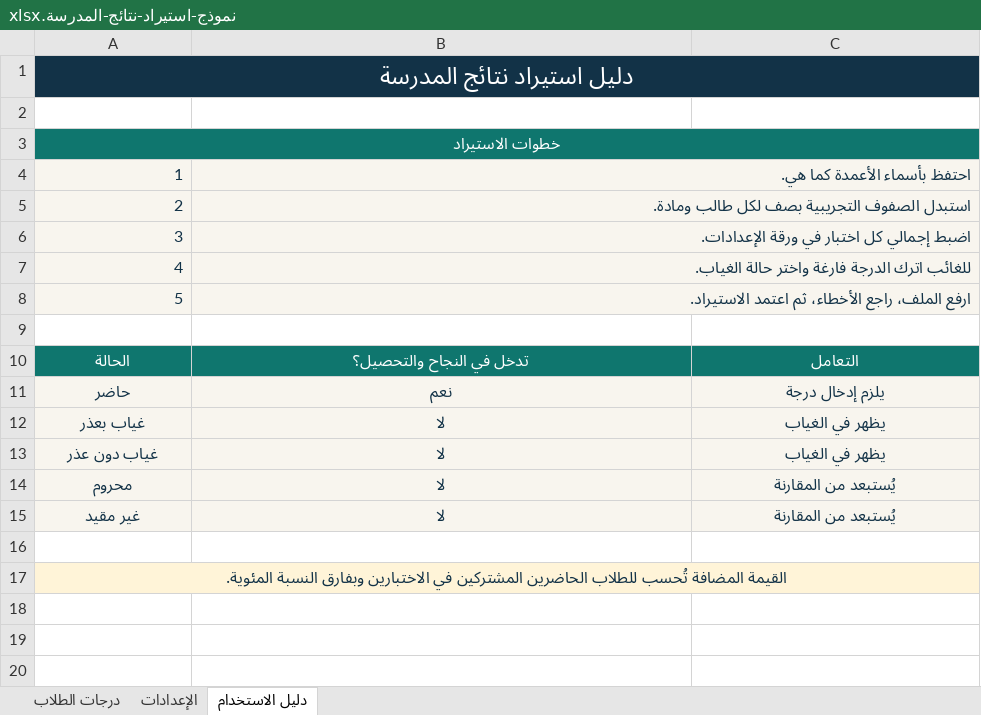
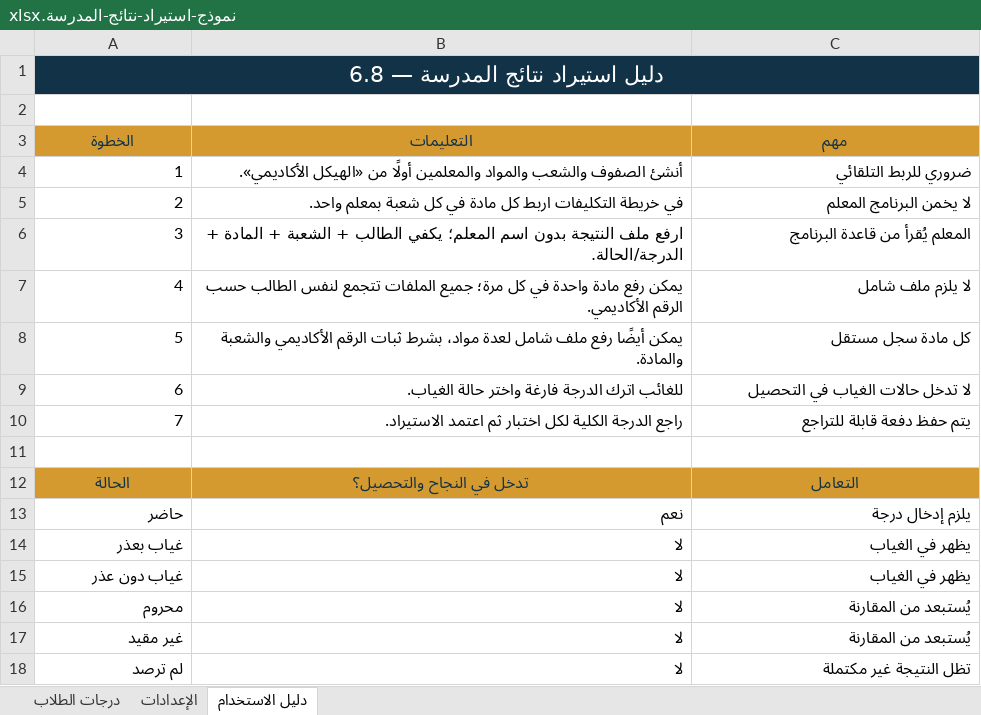
Before and after one commit to aboelbraamahmoud-lang/SchoolResult, an Excel workbook: نموذج-استيراد-نتائج-المدرسة.xlsx, sheet دليل الاستخدام, drawn as a sheet; values as stored, in another font and other column widths than the file's, no borders; removed rows and columns are numbered as before the commit, all else as after; the diff names each change by its address in the sheet, - before the commit and + after, or states it on an @@ line.

```diff
--- a/نموذج-استيراد-نتائج-المدرسة.xlsx (sheet دليل الاستخدام)
+++ b/نموذج-استيراد-نتائج-المدرسة.xlsx (sheet دليل الاستخدام)
@@ column A (الخطوة) renumbered between rows 1 and 9 @@
@@ A1 text size: smaller @@
-A3:C3 fill: #0F766E
+A3:C3 fill: #D49A2F
-A3 text colour: #FFFFFF
+A3 text colour: #123247
-A3:C3 merged
-B3: (empty)
+B3: التعليمات
-C3: (empty)
+C3: مهم
-row 4: 1 | احتفظ بأسماء الأعمدة كما هي.
-row 5: 2 | استبدل الصفوف التجريبية بصف لكل طالب ومادة.
-row 6: 3 | اضبط إجمالي كل اختبار في ورقة الإعدادات.
+row 4: 1 | أنشئ الصفوف والشعب والمواد والمعلمين أولًا من «الهيكل الأكاديمي». | ضروري للربط التلقائي
+row 5: 2 | في خريطة التكليفات اربط كل مادة في كل شعبة بمعلم واحد. | لا يخمن البرنامج المعلم
+row 6: 3 | ارفع ملف النتيجة بدون اسم المعلم؛ يكفي الطالب + الشعبة + المادة + الدرجة/الحالة. | المعلم يُقرأ من قاعدة البرنامج
+row 7: 4 | يمكن رفع مادة واحدة في كل مرة؛ جميع الملفات تتجمع لنفس الطالب حسب الرقم الأكاديمي. | لا يلزم ملف شامل
+row 8: 5 | يمكن أيضًا رفع ملف شامل لعدة مواد، بشرط ثبات الرقم الأكاديمي والشعبة والمادة. | كل مادة سجل مستقل
-A9:C9 fill: #F8F5EE
+A9:C9 fill: none
-A9:B9 text colour: #123247
+A9:B9 text colour: black
-B7:C7 merged
-C9 (مهم): (empty)
+C9 (مهم): لا تدخل حالات الغياب في التحصيل
-row 8: 5 | ارفع الملف، راجع الأخطاء، ثم اعتمد الاستيراد.
+row 10: 7 | راجع الدرجة الكلية لكل اختبار ثم اعتمد الاستيراد. | يتم حفظ دفعة قابلة للتراجع
@@ A12:C12 fill: #0F766E → #D49A2F, text colour: #FFFFFF → #123247 @@
@@ A13:C17 fill: #F8F5EE → none, text colour: #123247 → black, alignment: center → right @@
-row 18: (empty)
+row 18: لم ترصد | لا | تظل النتيجة غير مكتملة
-row 17: القيمة المضافة تُحسب للطلاب الحاضرين المشتركين في الاختبارين وبفارق النسبة المئوية.
```
Also changed, not shown: sheet الإعدادات, sheet درجات الطلاب, 30 other files.
